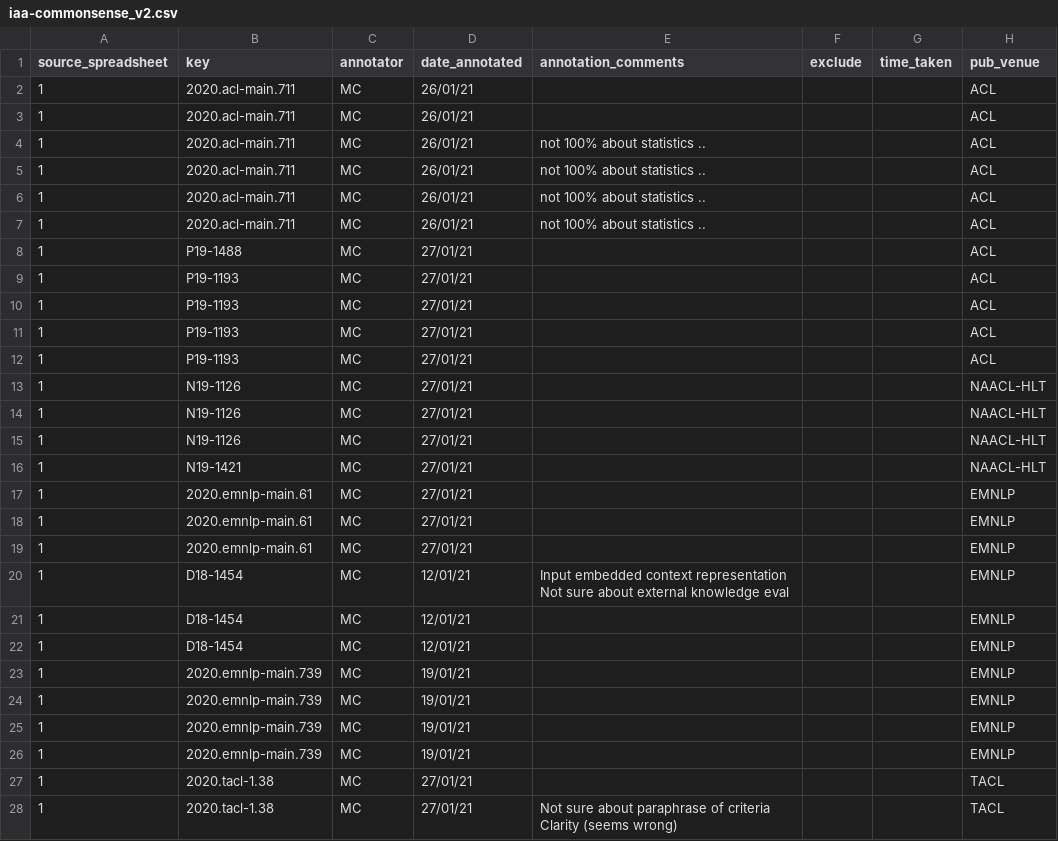
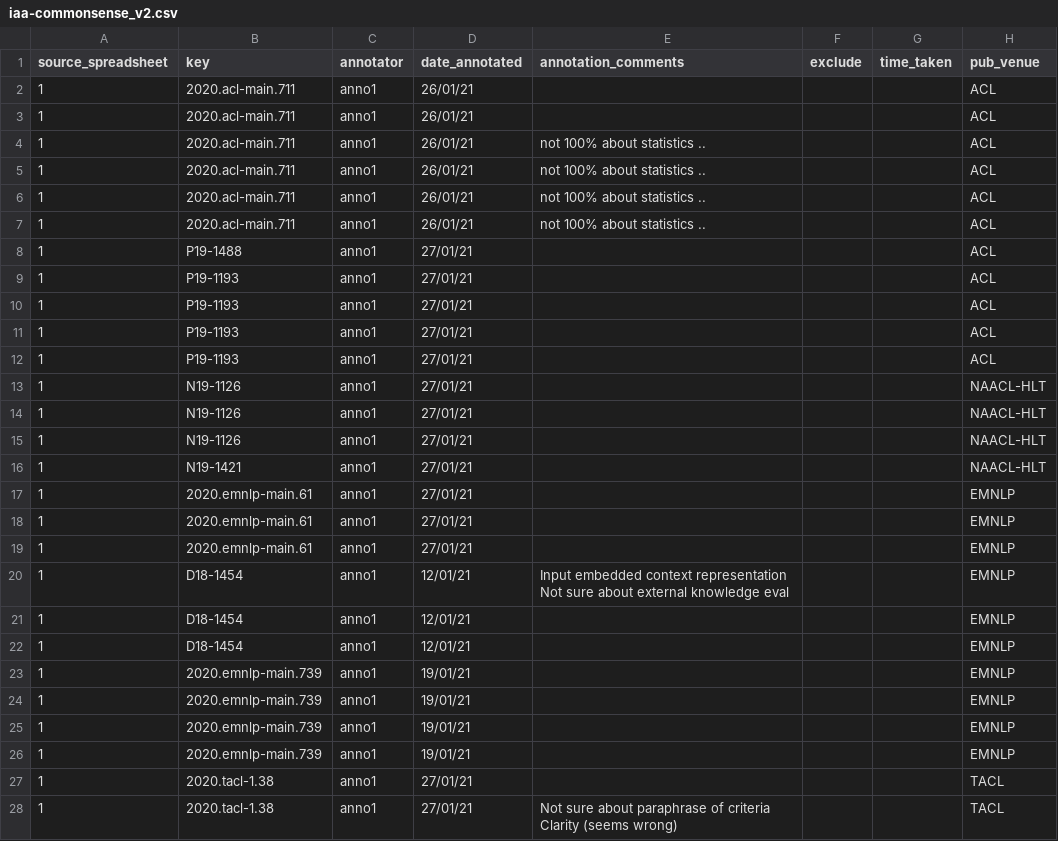
Before and after one commit to nlgknowledge/commonsense, a CSV file: inter-annotator-agreement/iaa-commonsense_v2.csv, drawn as a sheet; only a part is shown; the diff covers the shown part only; the diff names each change by its address in the sheet, - before the commit and + after, or states it on an @@ line.

Commit message:
+ Cleaned iaa-commonsense_v2.csv file to remove annotator initials. + Updated iaa_utilities.py to include `knowledge_eval` as a closed class column. + Re-ran inter-annotator-agreement-v2_single-annotations.ipynb notebook to re-generate results.

```diff
--- a/inter-annotator-agreement/iaa-commonsense_v2.csv
+++ b/inter-annotator-agreement/iaa-commonsense_v2.csv
-C2:C28 (annotator): MC
+C2:C28 (annotator): anno1
```
Also changed, not shown: 47 edited cells elsewhere in this file, 3 other files.
